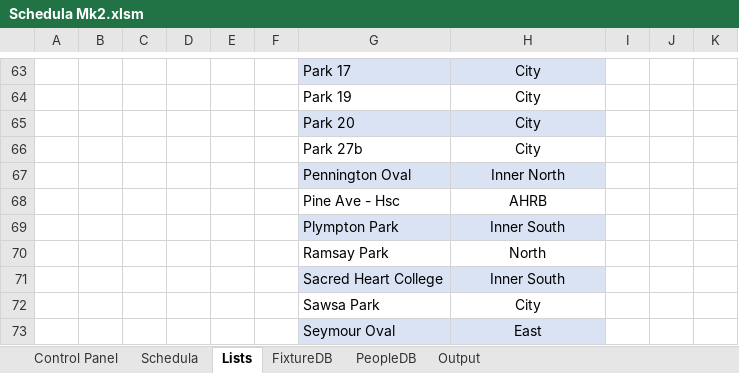
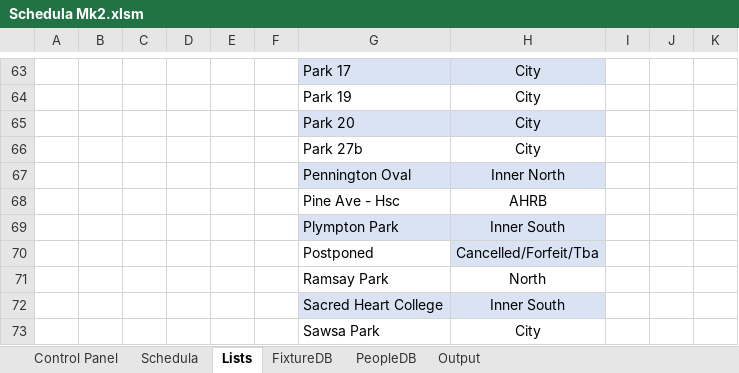
Before and after one commit to Rails71/Schedula-Mk2, an Excel workbook: Schedula Mk2.xlsm, sheet Lists, drawn as a sheet; only a part is shown, gaps mark what is left out; the shorter side is filled out with more unchanged rows; values as stored, in another font and other column widths than the file's, no borders; table styles not drawn; the diff names each change by its address in the sheet, - before the commit and + after, or states it on an @@ line.

```diff
--- a/Schedula Mk2.xlsm (sheet Lists)
+++ b/Schedula Mk2.xlsm (sheet Lists)
+row 70:  |  |  |  |  |  | Postponed | Cancelled/Forfeit/Tba
```
Also changed, not shown: sheet Output, sheet Control Panel, formulas that keep their value, charts or pictures.
